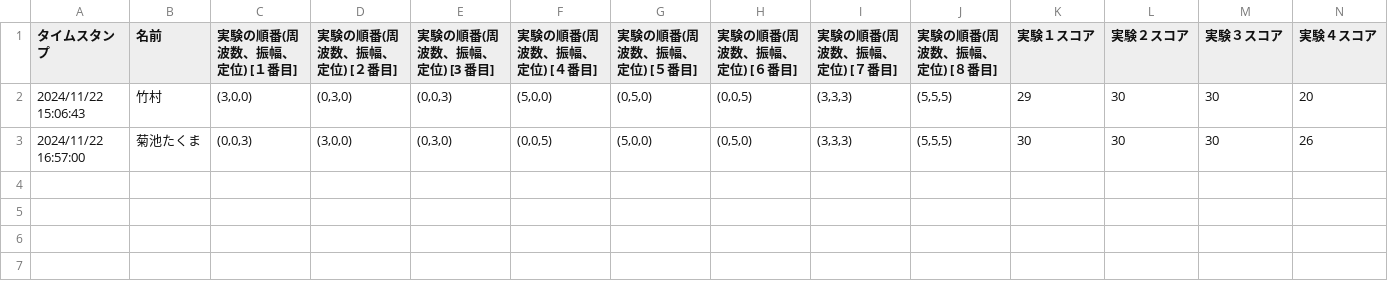
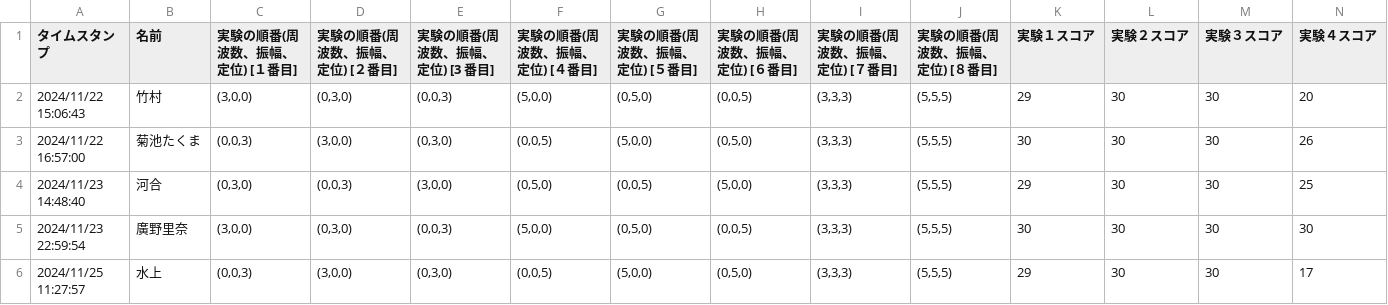
Before and after one commit to takaharayota531/poster-exp-analysis, a CSV file: 本予備実験2/実験２：聞き分けの限界（回答） - フォームの回答.csv (was 本予備実験2/実験２：聞き分けの限界（回答） - フォームの回答 1.csv), drawn as a sheet; only a part is shown; rows hold the shown columns only; the diff names each change by its address in the sheet, - before the commit and + after, or states it on an @@ line.

```diff
--- a/本予備実験2/実験２：聞き分けの限界（回答） - フォームの回答 1.csv
+++ b/本予備実験2/実験２：聞き分けの限界（回答） - フォームの回答.csv
+row 4: 2024/11/23 14:48:40 | 河合 | (0,3,0) | (0,0,3) | (3,0,0) | (0,5,0) | (0,0,5) | (5,0,0) | (3,3,3) | (5,5,5) | 29 | 30 | 30 | 25
+row 5: 2024/11/23 22:59:54 | 廣野里奈 | (3,0,0) | (0,3,0) | (0,0,3) | (5,0,0) | (0,5,0) | (0,0,5) | (3,3,3) | (5,5,5) | 30 | 30 | 30 | 30
+row 6: 2024/11/25 11:27:57 | 水上 | (0,0,3) | (3,0,0) | (0,3,0) | (0,0,5) | (5,0,0) | (0,5,0) | (3,3,3) | (5,5,5) | 29 | 30 | 30 | 17
```
Also changed, not shown: 7 other files.
